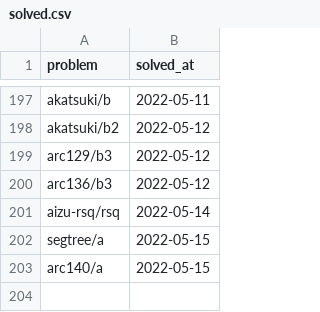
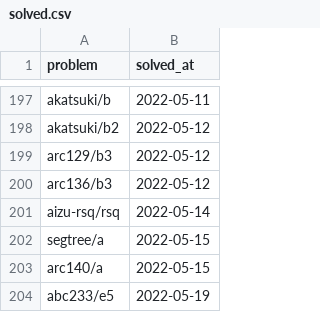
Before and after one commit to YadaYuki/atcoder-, a CSV file: csv/solved.csv, drawn as a sheet; only a part is shown, gaps mark what is left out; the diff names each change by its address in the sheet, - before the commit and + after, or states it on an @@ line.

Commit message:
Solved  abc233 e5

```diff
--- a/csv/solved.csv
+++ b/csv/solved.csv
+row 204: abc233/e5 | 2022-05-19
```
Also changed, not shown: 1 other file.
